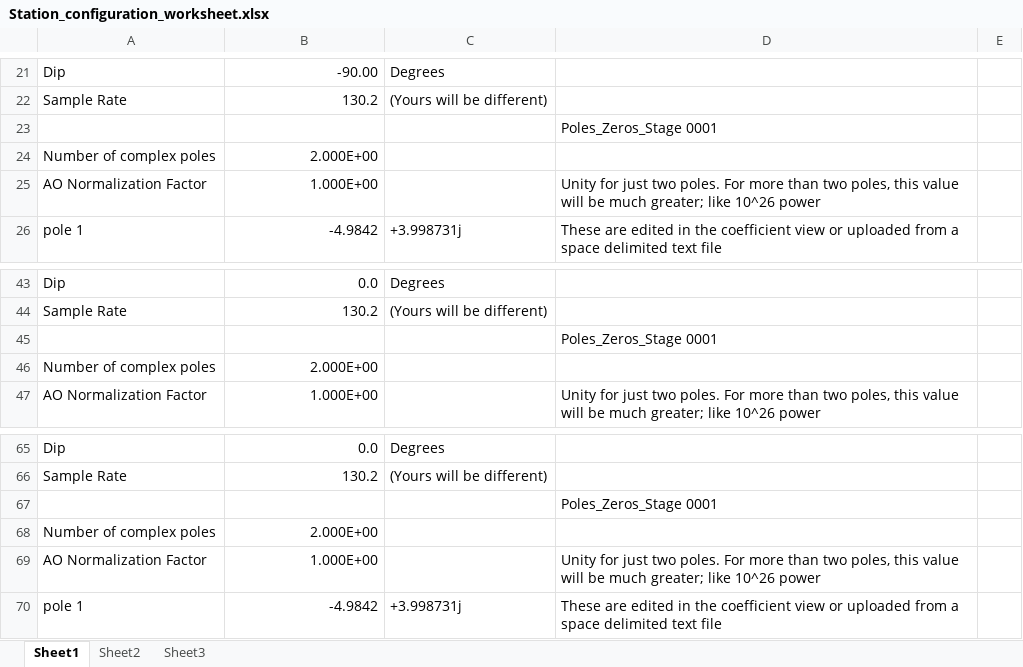
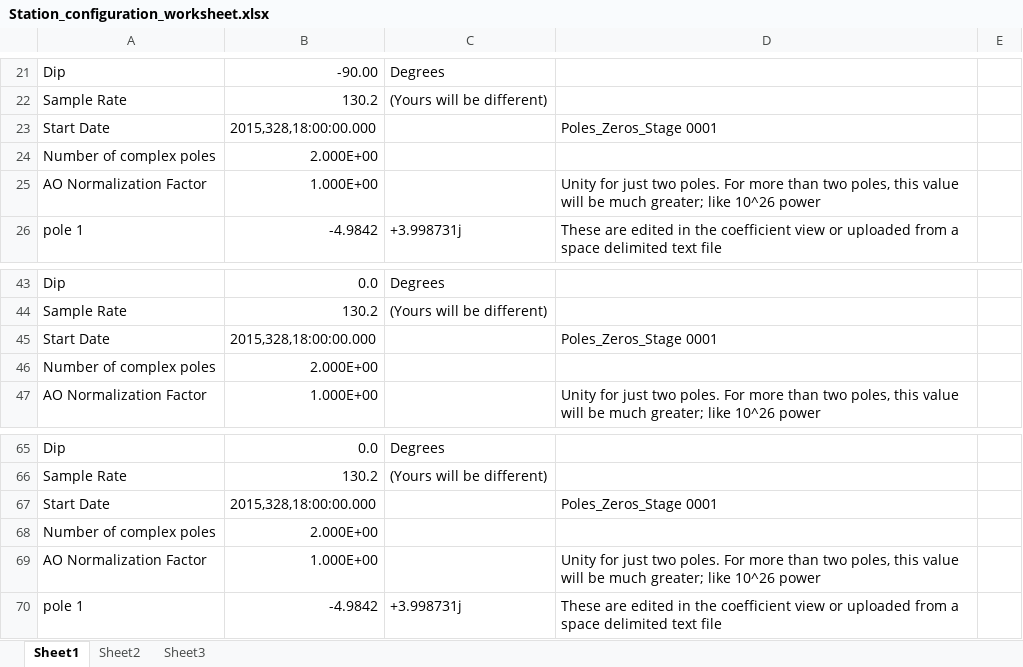
Before and after one commit to tychoaussie/PDCC-Guidebook, an Excel workbook: Station_configuration_worksheet.xlsx, sheet Sheet1, drawn as a sheet; only a part is shown, gaps mark what is left out; values as stored, in another font and other column widths than the file's, no cell formats; removed rows and columns are numbered as before the commit, all else as after; the diff names each change by its address in the sheet, - before the commit and + after, or states it on an @@ line.

Commit message:
Partial version of guidebook now available
Write the initial version of the guide book. It's about half finished
but gets the user started with creating their dataless SEED files.

```diff
--- a/Station_configuration_worksheet.xlsx (sheet Sheet1)
+++ b/Station_configuration_worksheet.xlsx (sheet Sheet1)
-row 23:  |  |  | Poles_Zeros_Stage 0001
+row 23: Start Date | 2015,328,18:00:00.000 |  | Poles_Zeros_Stage 0001
-row 45:  |  |  | Poles_Zeros_Stage 0001
+row 45: Start Date | 2015,328,18:00:00.000 |  | Poles_Zeros_Stage 0001
-row 67:  |  |  | Poles_Zeros_Stage 0001
+row 67: Start Date | 2015,328,18:00:00.000 |  | Poles_Zeros_Stage 0001
```
Also changed, not shown: cell formats, 2 other files.
